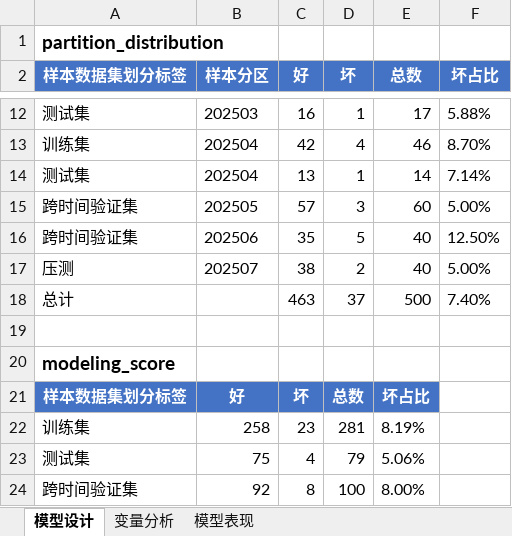
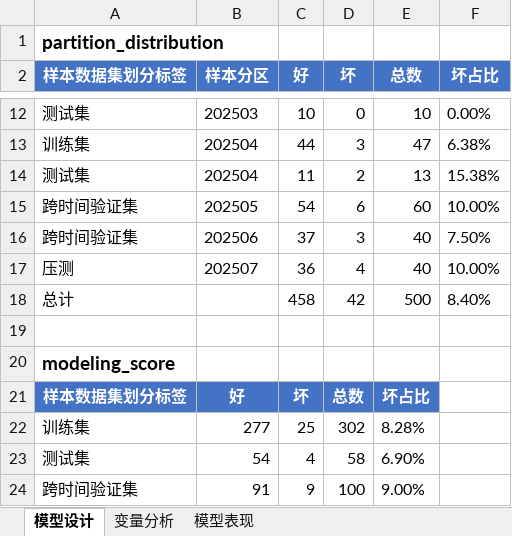
Before and after one commit to jolemon/ModelPipeline, an Excel workbook: sample_report.xlsx, sheet 模型设计, drawn as a sheet; only a part is shown, gaps mark what is left out; values as stored, in another font and other column widths than the file's, no borders; removed rows and columns are numbered as before the commit, all else as after; the diff covers the shown part only; the diff names each change by its address in the sheet, - before the commit and + after, or states it on an @@ line.

```diff
--- a/sample_report.xlsx (sheet 模型设计)
+++ b/sample_report.xlsx (sheet 模型设计)
-C12 (好): 16
+C12 (好): 10
-D12 (坏): 1
+D12 (坏): 0
-E12 (总数): 17
+E12 (总数): 10
-F12 (坏占比): 5.88%
+F12 (坏占比): 0.00%
-C13 (好): 42
+C13 (好): 44
-D13 (坏): 4
+D13 (坏): 3
-E13 (总数): 46
+E13 (总数): 47
-F13 (坏占比): 8.70%
+F13 (坏占比): 6.38%
-C14 (好): 13
+C14 (好): 11
-D14 (坏): 1
+D14 (坏): 2
-E14 (总数): 14
+E14 (总数): 13
-F14 (坏占比): 7.14%
+F14 (坏占比): 15.38%
-C15 (好): 57
+C15 (好): 54
-D15 (坏): 3
+D15 (坏): 6
-F15 (坏占比): 5.00%
+F15 (坏占比): 10.00%
-C16 (好): 35
+C16 (好): 37
-D16 (坏): 5
+D16 (坏): 3
-F16 (坏占比): 12.50%
+F16 (坏占比): 7.50%
-C17 (好): 38
+C17 (好): 36
-D17 (坏): 2
+D17 (坏): 4
-F17 (坏占比): 5.00%
+F17 (坏占比): 10.00%
-C18 (好): 463
+C18 (好): 458
-D18 (坏): 37
+D18 (坏): 42
-F18 (坏占比): 7.40%
+F18 (坏占比): 8.40%
-row 22: 训练集 | 258 | 23 | 281 | 8.19%
+row 22: 训练集 | 277 | 25 | 302 | 8.28%
-B23 (样本分区): 75
+B23 (样本分区): 54
-D23 (坏): 79
+D23 (坏): 58
-E23 (总数): 5.06%
+E23 (总数): 6.90%
-B24 (样本分区): 92
+B24 (样本分区): 91
-C24 (好): 8
+C24 (好): 9
-E24 (总数): 8.00%
+E24 (总数): 9.00%
```
Also changed, not shown: 35 edited cells elsewhere in this sheet, sheet 模型表现, sheet 变量分析, 3 other files.
